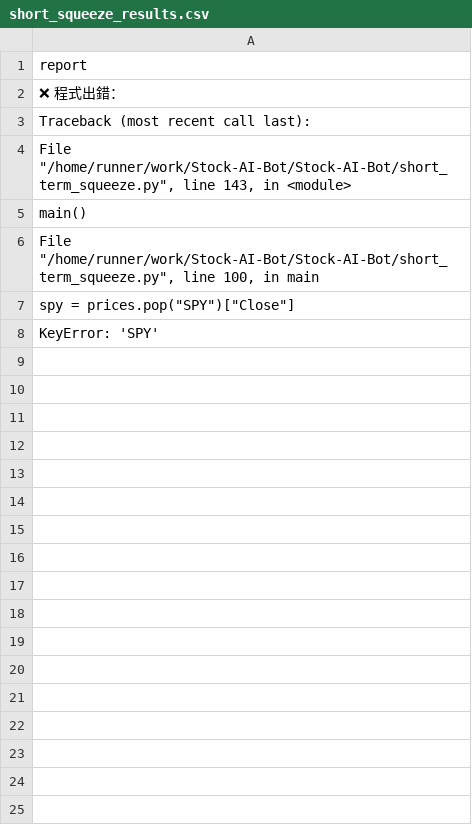
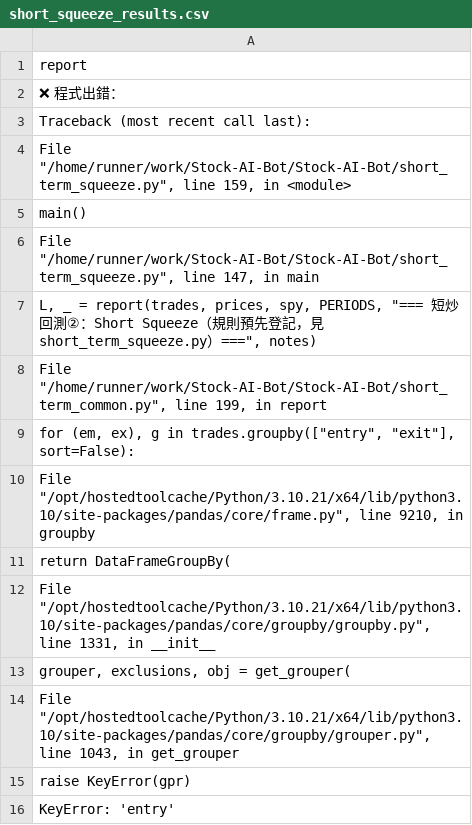
Before and after one commit to MYMarketingandPR/Stock-AI-Bot-v2, a CSV file: short_squeeze_results.csv, drawn as a sheet.

```diff
--- a/short_squeeze_results.csv
+++ b/short_squeeze_results.csv
@@ -3,6 +3,14 @@
 Traceback (most recent call last):
-"  File ""/home/runner/work/Stock-AI-Bot/Stock-AI-Bot/short_term_squeeze.py"", line 143, in <module>"
+"  File ""/home/runner/work/Stock-AI-Bot/Stock-AI-Bot/short_term_squeeze.py"", line 159, in <module>"
     main()
-"  File ""/home/runner/work/Stock-AI-Bot/Stock-AI-Bot/short_term_squeeze.py"", line 100, in main"
-"    spy = prices.pop(""SPY"")[""Close""]"
-KeyError: 'SPY'
+"  File ""/home/runner/work/Stock-AI-Bot/Stock-AI-Bot/short_term_squeeze.py"", line 147, in main"
+"    L, _ = report(trades, prices, spy, PERIODS, ""=== 短炒回測②：Short Squeeze（規則預先登記，見short_term_squeeze.py）==="", notes)"
+"  File ""/home/runner/work/Stock-AI-Bot/Stock-AI-Bot/short_term_common.py"", line 199, in report"
+"    for (em, ex), g in trades.groupby([""entry"", ""exit""], sort=False):"
+"  File ""/opt/hostedtoolcache/Python/3.10.21/x64/lib/python3.10/site-packages/pandas/core/frame.py"", line 9210, in groupby"
+    return DataFrameGroupBy(
+"  File ""/opt/hostedtoolcache/Python/3.10.21/x64/lib/python3.10/site-packages/pandas/core/groupby/groupby.py"", line 1331, in __init__"
+"    grouper, exclusions, obj = get_grouper("
+"  File ""/opt/hostedtoolcache/Python/3.10.21/x64/lib/python3.10/site-packages/pandas/core/groupby/grouper.py"", line 1043, in get_grouper"
+    raise KeyError(gpr)
+KeyError: 'entry'
```
Also changed, not shown: 2 other files.
